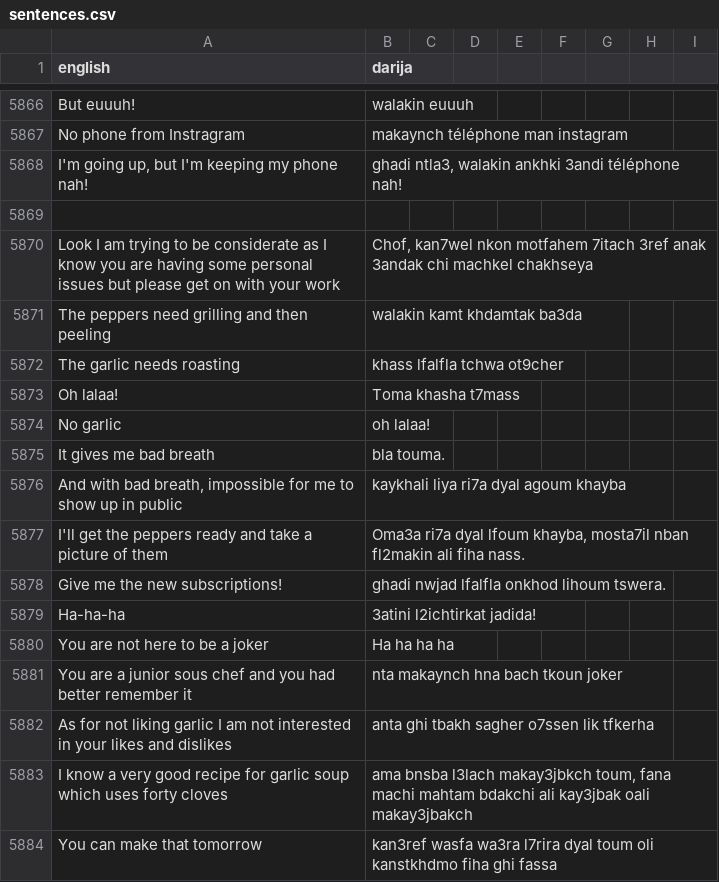
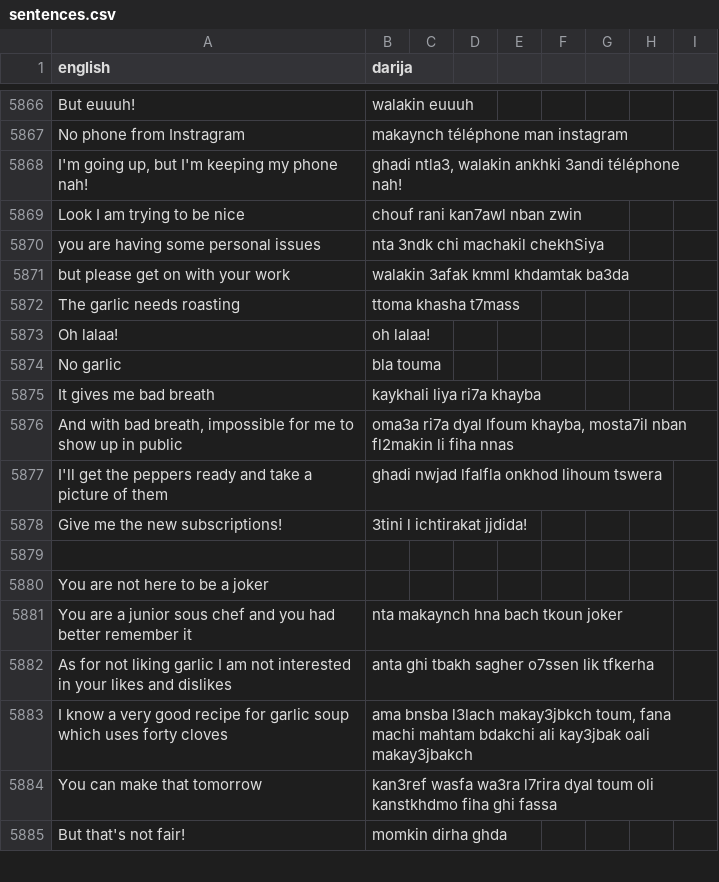
Before and after one commit to darija-open-dataset/dataset, a CSV file: sentences.csv, drawn as a sheet; only a part is shown, gaps mark what is left out; the shorter side is filled out with more unchanged rows.

```diff
--- a/sentences.csv
+++ b/sentences.csv
@@ -5902,14 +5902,14 @@ No phone from Instragram,makaynch téléphone man instagram
 "I'm going up, but I'm keeping my phone nah!","ghadi ntla3, walakin ankhki 3andi téléphone nah!"
+Look I am trying to be nice,chouf rani kan7awl nban zwin
+you are having some personal issues,nta 3ndk chi machakil chekhSiya
+but please get on with your work,walakin 3afak kmml khdamtak ba3da
+The garlic needs roasting,ttoma khasha t7mass
+Oh lalaa!,oh lalaa!
+No garlic,bla touma
+It gives me bad breath,kaykhali liya ri7a khayba
+"And with bad breath, impossible for me to show up in public","oma3a ri7a dyal lfoum khayba, mosta7il nban fl2makin li fiha nnas"
+I'll get the peppers ready and take a picture of them,ghadi nwjad lfalfla onkhod lihoum tswera
+Give me the new subscriptions!,3tini l ichtirakat jjdida!
 "",""
-Look I am trying to be considerate as I know you are having some personal issues but please get on with your work,"Chof, kan7wel nkon motfahem 7itach 3ref anak 3andak chi machkel chakhseya"
-The peppers need grilling and then peeling,walakin kamt khdamtak ba3da
-The garlic needs roasting,khass lfalfla tchwa ot9cher
-Oh lalaa!,Toma khasha t7mass
-No garlic,oh lalaa!
-It gives me bad breath,bla touma.
-"And with bad breath, impossible for me to show up in public",kaykhali liya ri7a dyal agoum khayba
-I'll get the peppers ready and take a picture of them,"Oma3a ri7a dyal lfoum khayba, mosta7il nban fl2makin ali fiha nass."
-Give me the new subscriptions!,ghadi nwjad lfalfla onkhod lihoum tswera.
-Ha-ha-ha,3atini l2ichtirkat jadida!
-You are not here to be a joker,Ha ha ha ha
+You are not here to be a joker,""
 You are a junior sous chef and you had better remember it,nta makaynch hna bach tkoun joker
```
